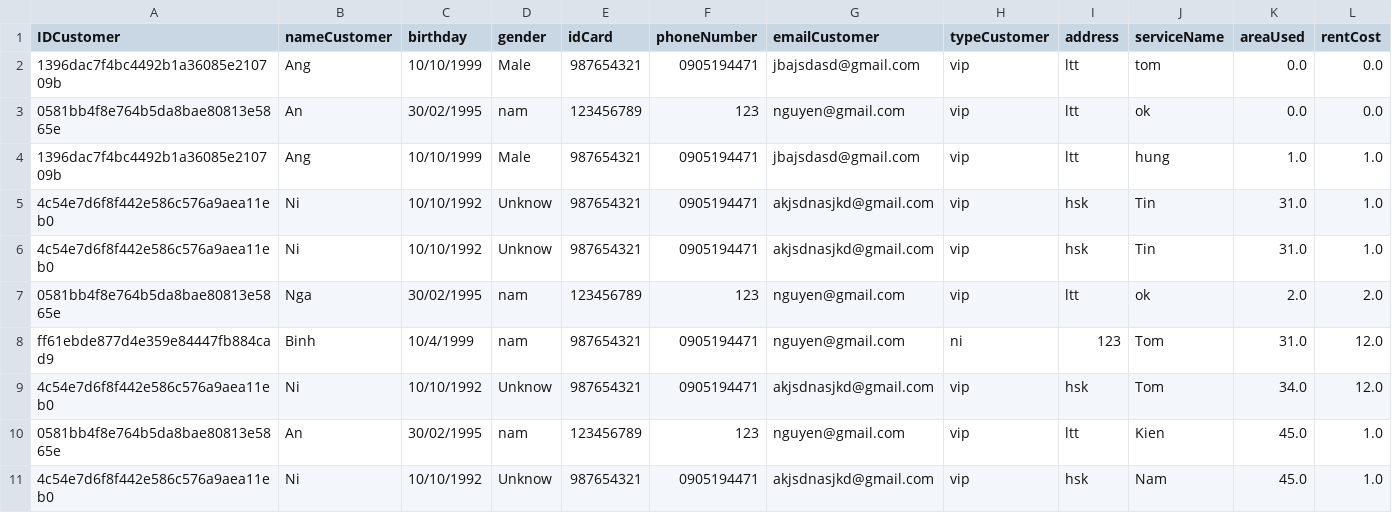
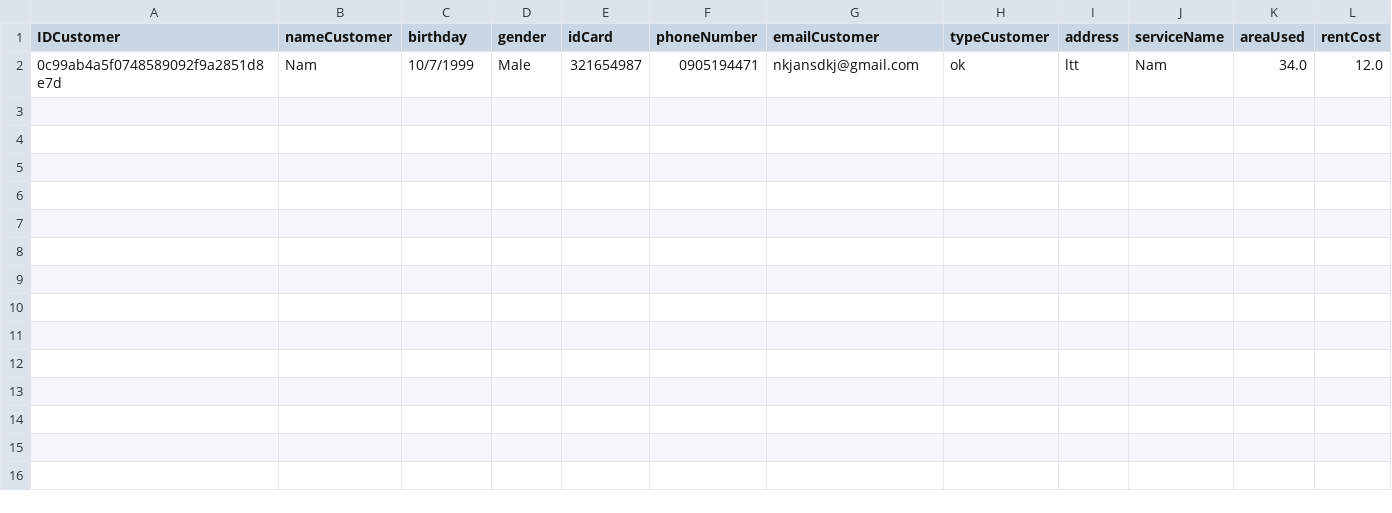
Before and after one commit to trungnam95/C0919G1_Module2_NguyenTrungNam, a CSV file: Module2_Casestudy/YeuCau7/Furama/FuramaResort/out/production/FuramaResort/Data/Booking.csv, drawn as a sheet; only a part is shown; removed rows and columns are numbered as before the commit, all else as after; rows hold the shown columns only; the diff names each change by its address in the sheet, - before the commit and + after, or states it on an @@ line.

```diff
--- a/Module2_Casestudy/YeuCau7/Furama/FuramaResort/out/production/FuramaResort/Data/Booking.csv
+++ b/Module2_Casestudy/YeuCau7/Furama/FuramaResort/out/production/FuramaResort/Data/Booking.csv
-row 2: 1396dac7f4bc4492b1a36085e210709b | Ang | 10/10/1999 | Male | 987654321 | 0905194471 | jbajsdasd@gmail.com | vip | ltt | tom | 0.0 | 0.0
-row 3: 0581bb4f8e764b5da8bae80813e5865e | An | 30/02/1995 | nam | 123456789 | 123 | nguyen@gmail.com | vip | ltt | ok | 0.0 | 0.0
-row 4: 1396dac7f4bc4492b1a36085e210709b | Ang | 10/10/1999 | Male | 987654321 | 0905194471 | jbajsdasd@gmail.com | vip | ltt | hung | 1.0 | 1.0
-row 5: 4c54e7d6f8f442e586c576a9aea11eb0 | Ni | 10/10/1992 | Unknow | 987654321 | 0905194471 | akjsdnasjkd@gmail.com | vip | hsk | Tin | 31.0 | 1.0
-row 6: 4c54e7d6f8f442e586c576a9aea11eb0 | Ni | 10/10/1992 | Unknow | 987654321 | 0905194471 | akjsdnasjkd@gmail.com | vip | hsk | Tin | 31.0 | 1.0
-row 7: 0581bb4f8e764b5da8bae80813e5865e | Nga | 30/02/1995 | nam | 123456789 | 123 | nguyen@gmail.com | vip | ltt | ok | 2.0 | 2.0
-row 8: ff61ebde877d4e359e84447fb884cad9 | Binh | 10/4/1999 | nam | 987654321 | 0905194471 | nguyen@gmail.com | ni | 123 | Tom | 31.0 | 12.0
-row 9: 4c54e7d6f8f442e586c576a9aea11eb0 | Ni | 10/10/1992 | Unknow | 987654321 | 0905194471 | akjsdnasjkd@gmail.com | vip | hsk | Tom | 34.0 | 12.0
-row 10: 0581bb4f8e764b5da8bae80813e5865e | An | 30/02/1995 | nam | 123456789 | 123 | nguyen@gmail.com | vip | ltt | Kien | 45.0 | 1.0
-row 11: 4c54e7d6f8f442e586c576a9aea11eb0 | Ni | 10/10/1992 | Unknow | 987654321 | 0905194471 | akjsdnasjkd@gmail.com | vip | hsk | Nam | 45.0 | 1.0
+row 2: 0c99ab4a5f0748589092f9a2851d8e7d | Nam | 10/7/1999 | Male | 321654987 | 0905194471 | nkjansdkj@gmail.com | ok | ltt | Nam | 34.0 | 12.0
```
Also changed, not shown: Module2_Casestudy/YeuCau7/Furama/FuramaResort/out/production/FuramaResort/Data/Customer.csv, Module2_Casestudy/YeuCau7/Furama/FuramaResort/out/production/FuramaResort/Data/Villa.csv, 34 other files.
